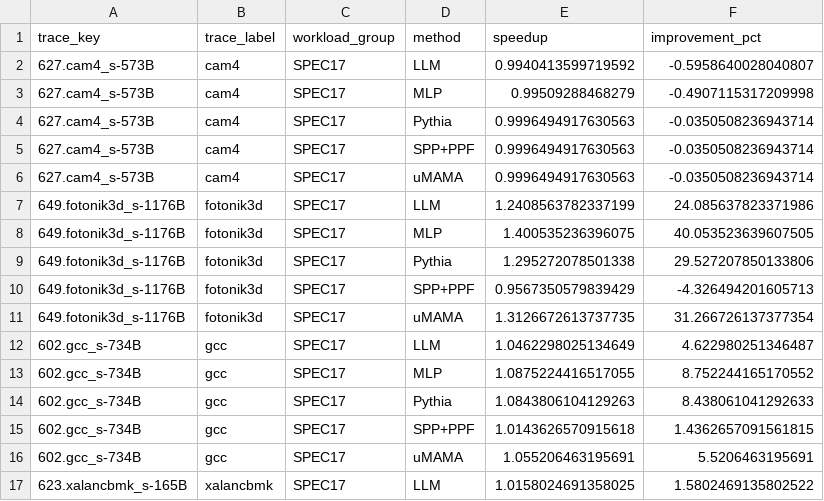
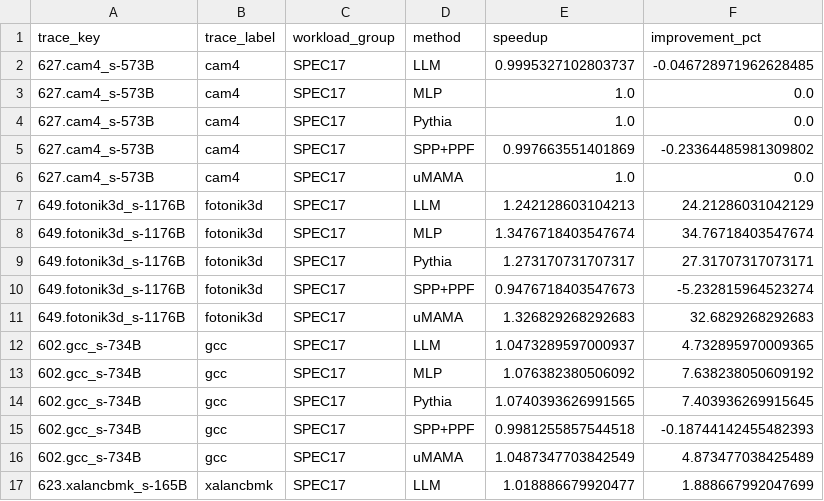
Before and after one commit to simranjit20001/ai-prefetching-artifact-code, a CSV file: data/all_methods_by_trace_speedup.csv, drawn as a sheet; only a part is shown; the diff covers the shown part only.

```diff
--- a/data/all_methods_by_trace_speedup.csv
+++ b/data/all_methods_by_trace_speedup.csv
@@ -1,17 +1,17 @@
 trace_key,trace_label,workload_group,method,speedup,improvement_pct
-627.cam4_s-573B,cam4,SPEC17,LLM,0.9940413599719592,-0.5958640028040807
-627.cam4_s-573B,cam4,SPEC17,MLP,0.99509288468279,-0.4907115317209998
-627.cam4_s-573B,cam4,SPEC17,Pythia,0.9996494917630563,-0.0350508236943714
-627.cam4_s-573B,cam4,SPEC17,SPP+PPF,0.9996494917630563,-0.0350508236943714
-627.cam4_s-573B,cam4,SPEC17,uMAMA,0.9996494917630563,-0.0350508236943714
-649.fotonik3d_s-1176B,fotonik3d,SPEC17,LLM,1.2408563782337199,24.085637823371986
-649.fotonik3d_s-1176B,fotonik3d,SPEC17,MLP,1.400535236396075,40.053523639607505
-649.fotonik3d_s-1176B,fotonik3d,SPEC17,Pythia,1.295272078501338,29.527207850133806
-649.fotonik3d_s-1176B,fotonik3d,SPEC17,SPP+PPF,0.9567350579839429,-4.326494201605713
-649.fotonik3d_s-1176B,fotonik3d,SPEC17,uMAMA,1.3126672613737735,31.266726137377354
-602.gcc_s-734B,gcc,SPEC17,LLM,1.0462298025134649,4.622980251346487
-602.gcc_s-734B,gcc,SPEC17,MLP,1.0875224416517055,8.752244165170552
-602.gcc_s-734B,gcc,SPEC17,Pythia,1.0843806104129263,8.438061041292633
-602.gcc_s-734B,gcc,SPEC17,SPP+PPF,1.0143626570915618,1.4362657091561815
-602.gcc_s-734B,gcc,SPEC17,uMAMA,1.055206463195691,5.5206463195691
-623.xalancbmk_s-165B,xalancbmk,SPEC17,LLM,1.0158024691358025,1.5802469135802522
+627.cam4_s-573B,cam4,SPEC17,LLM,0.9995327102803737,-0.046728971962628485
+627.cam4_s-573B,cam4,SPEC17,MLP,1.0,0.0
+627.cam4_s-573B,cam4,SPEC17,Pythia,1.0,0.0
+627.cam4_s-573B,cam4,SPEC17,SPP+PPF,0.997663551401869,-0.23364485981309802
+627.cam4_s-573B,cam4,SPEC17,uMAMA,1.0,0.0
+649.fotonik3d_s-1176B,fotonik3d,SPEC17,LLM,1.242128603104213,24.21286031042129
+649.fotonik3d_s-1176B,fotonik3d,SPEC17,MLP,1.3476718403547674,34.76718403547674
+649.fotonik3d_s-1176B,fotonik3d,SPEC17,Pythia,1.273170731707317,27.31707317073171
+649.fotonik3d_s-1176B,fotonik3d,SPEC17,SPP+PPF,0.9476718403547673,-5.232815964523274
+649.fotonik3d_s-1176B,fotonik3d,SPEC17,uMAMA,1.326829268292683,32.6829268292683
+602.gcc_s-734B,gcc,SPEC17,LLM,1.0473289597000937,4.732895970009365
+602.gcc_s-734B,gcc,SPEC17,MLP,1.076382380506092,7.638238050609192
+602.gcc_s-734B,gcc,SPEC17,Pythia,1.0740393626991565,7.403936269915645
+602.gcc_s-734B,gcc,SPEC17,SPP+PPF,0.9981255857544518,-0.18744142455482393
+602.gcc_s-734B,gcc,SPEC17,uMAMA,1.0487347703842549,4.873477038425489
+623.xalancbmk_s-165B,xalancbmk,SPEC17,LLM,1.018886679920477,1.888667992047699
```
Also changed, not shown: 78 edited cells elsewhere in this file, MANIFEST.csv, data/dagger_12_common_metrics.csv, 10 other files.
